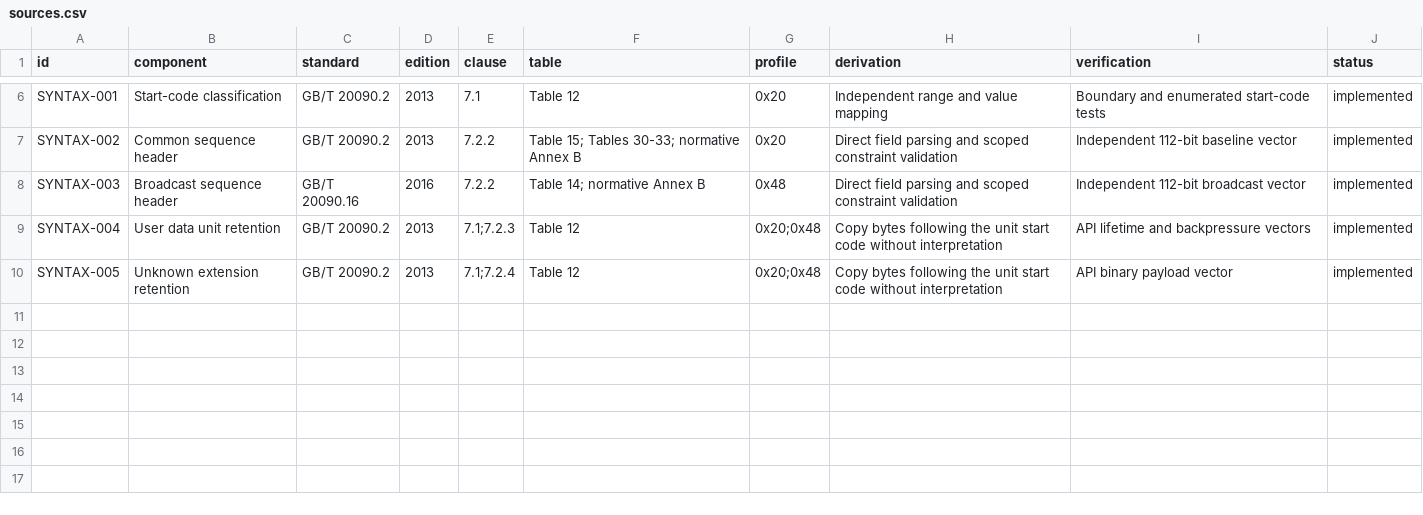
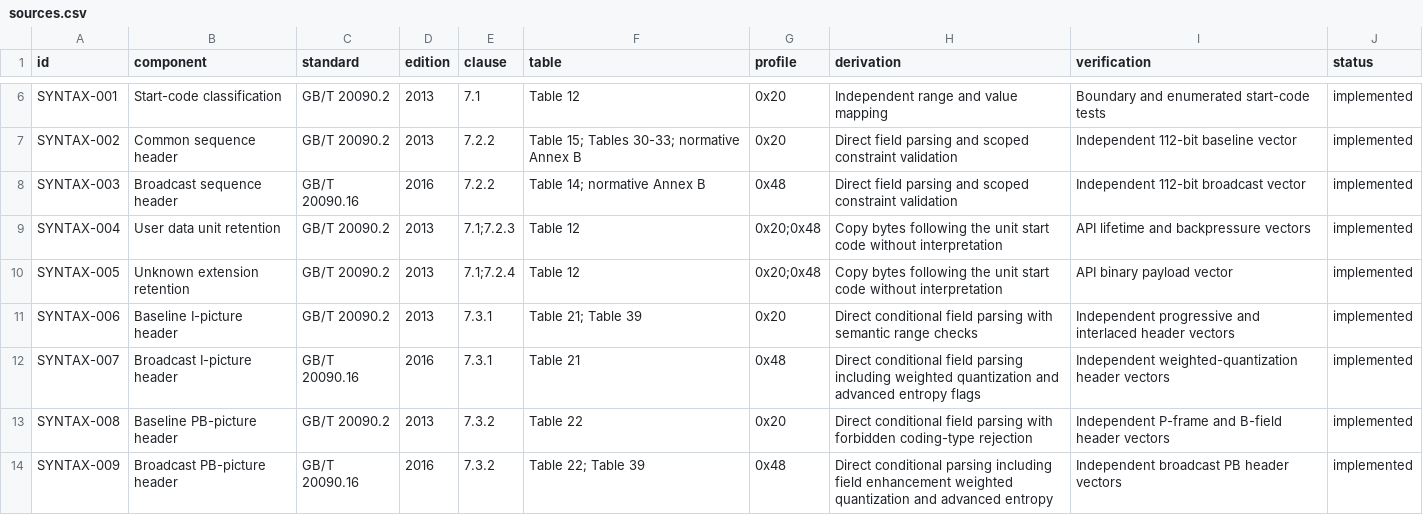
Before and after one commit to xeonliu/libcavs, a CSV file: docs/sources.csv, drawn as a sheet; only a part is shown, gaps mark what is left out.

Commit message:
Table 21 I-picture header parser and decoder state; PB/slice pending

```diff
--- a/docs/sources.csv
+++ b/docs/sources.csv
@@ -10 +10,5 @@ SYNTAX-004,User data unit retention,GB/T 20090.2,2013,7.1;7.2.3,Table 12,0x20;0x
 SYNTAX-005,Unknown extension retention,GB/T 20090.2,2013,7.1;7.2.4,Table 12,0x20;0x48,"Copy bytes following the unit start code without interpretation","API binary payload vector",implemented
+SYNTAX-006,Baseline I-picture header,GB/T 20090.2,2013,7.3.1,"Table 21; Table 39",0x20,"Direct conditional field parsing with semantic range checks","Independent progressive and interlaced header vectors",implemented
+SYNTAX-007,Broadcast I-picture header,GB/T 20090.16,2016,7.3.1,"Table 21",0x48,"Direct conditional field parsing including weighted quantization and advanced entropy flags","Independent weighted-quantization header vectors",implemented
+SYNTAX-008,Baseline PB-picture header,GB/T 20090.2,2013,7.3.2,"Table 22",0x20,"Direct conditional field parsing with forbidden coding-type rejection","Independent P-frame and B-field header vectors",implemented
+SYNTAX-009,Broadcast PB-picture header,GB/T 20090.16,2016,7.3.2,"Table 22; Table 39",0x48,"Direct conditional parsing including field enhancement weighted quantization and advanced entropy","Independent broadcast PB header vectors",implemented
```
Also changed, not shown: 9 other files.
